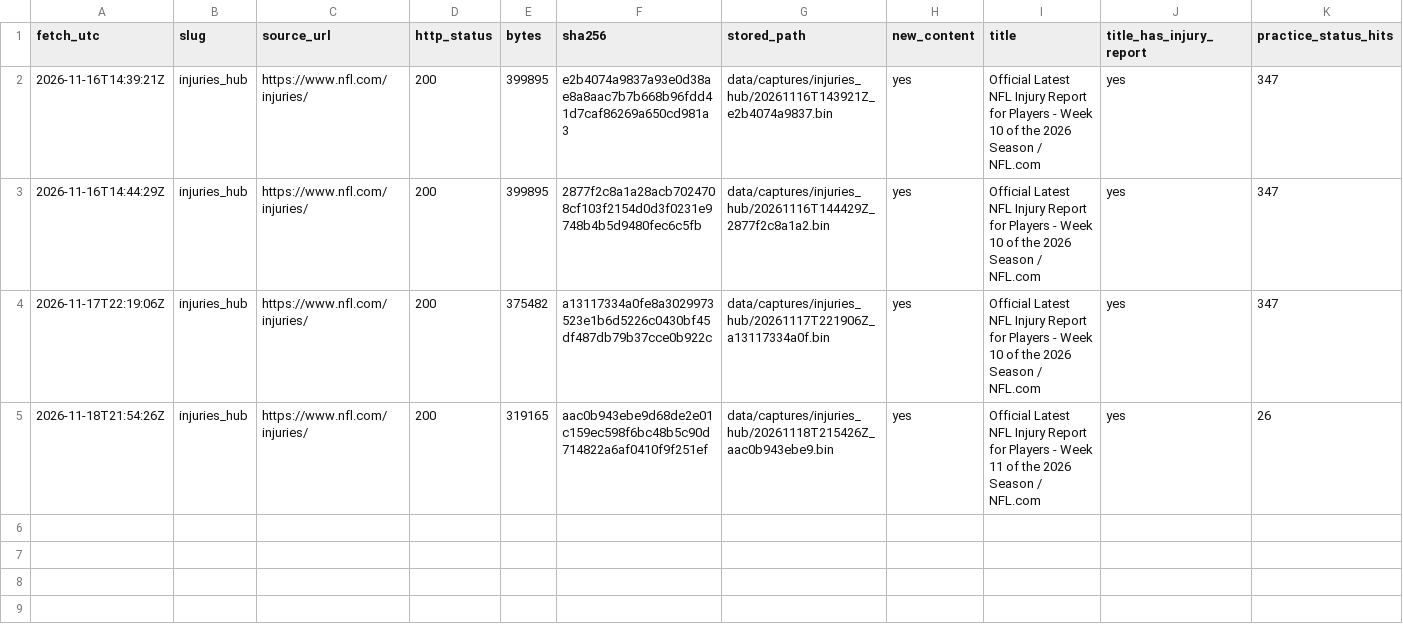
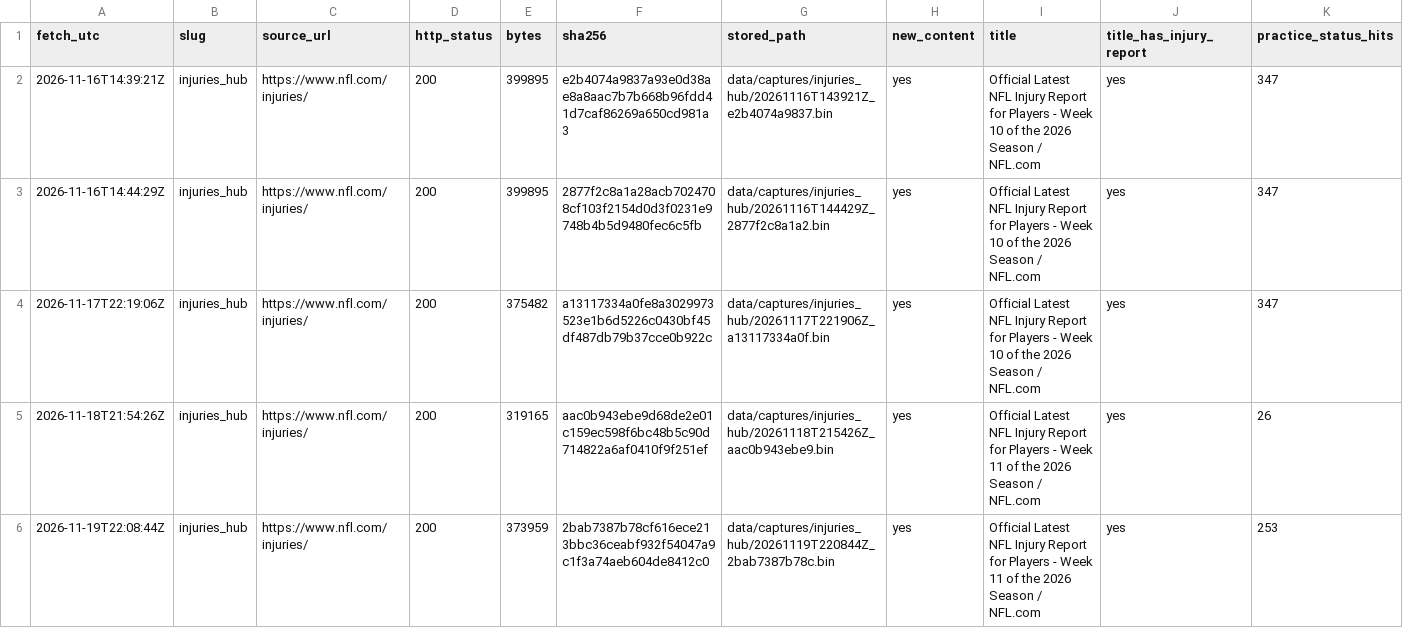
Before and after one commit to kanlerxz87-cyber/NFL2, a CSV file: data/capture_manifest.csv, drawn as a sheet; only a part is shown; rows hold the shown columns only; the diff names each change by its address in the sheet, - before the commit and + after, or states it on an @@ line.

```diff
--- a/data/capture_manifest.csv
+++ b/data/capture_manifest.csv
+row 6: 2026-11-19T22:08:44Z | injuries_hub | https://www.nfl.com/injuries/ | 200 | 373959 | 2bab7387b78cf616ece213bbc36ceabf932f54047a9c1f3a74aeb604de8412c0 | data/captures/injuries_hub/20261119T220844Z_2bab7387b78c.bin | yes | Official Latest NFL Injury Report for Players - Week 11 of the 2026 Season / NFL.com | yes | 253
```
Also changed, not shown: 1 other file.
